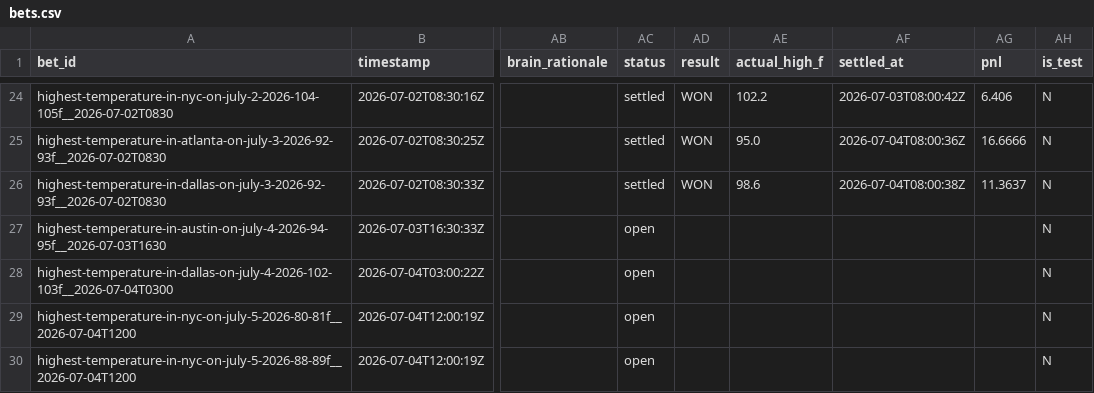
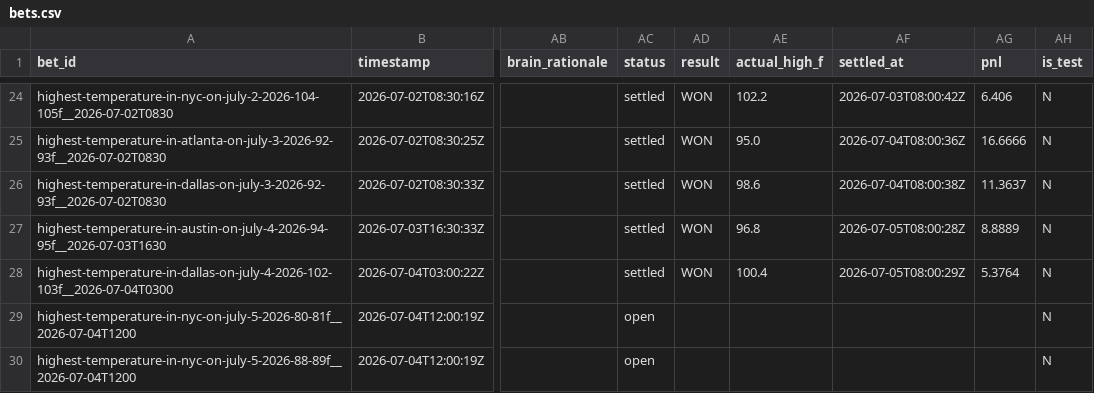
Before and after one commit to user-kv/polymarket-desk, a CSV file: papertrader/data/bets.csv, drawn as a sheet; only a part is shown, gaps mark what is left out; the diff names each change by its address in the sheet, - before the commit and + after, or states it on an @@ line.

```diff
--- a/papertrader/data/bets.csv
+++ b/papertrader/data/bets.csv
-AC27:AC28 (status): open
+AC27:AC28 (status): settled
-AD27:AD28 (result): (empty)
+AD27:AD28 (result): WON
-AE27 (actual_high_f): (empty)
+AE27 (actual_high_f): 96.8
-AF27 (settled_at): (empty)
+AF27 (settled_at): 2026-07-05T08:00:28Z
-AG27 (pnl): (empty)
+AG27 (pnl): 8.8889
-AE28 (actual_high_f): (empty)
+AE28 (actual_high_f): 100.4
-AF28 (settled_at): (empty)
+AF28 (settled_at): 2026-07-05T08:00:29Z
-AG28 (pnl): (empty)
+AG28 (pnl): 5.3764
```
Also changed, not shown: 3 other files.
